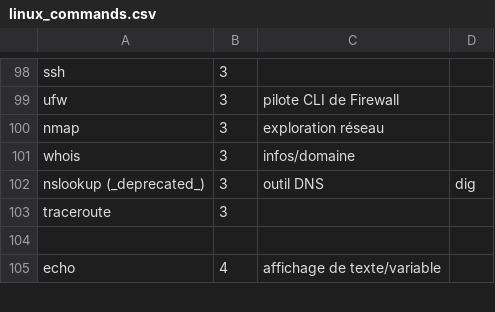
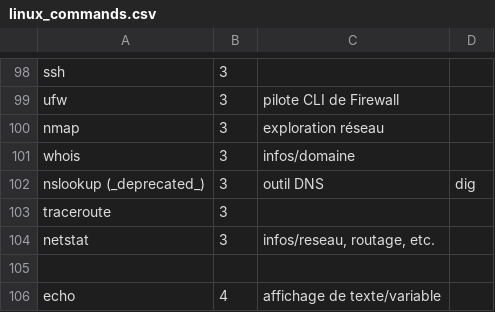
Before and after one commit to skramm/but3_rt, a CSV file: content/commands_csv/linux_commands.csv, drawn as a sheet; only a part is shown, gaps mark what is left out.

Commit message:
ajout netstat

```diff
--- a/content/commands_csv/linux_commands.csv
+++ b/content/commands_csv/linux_commands.csv
@@ -103,2 +103,3 @@ nslookup (_deprecated_);3;outil DNS;dig
 traceroute;3;
+netstat;3;infos/reseau, routage, etc.
 
```
